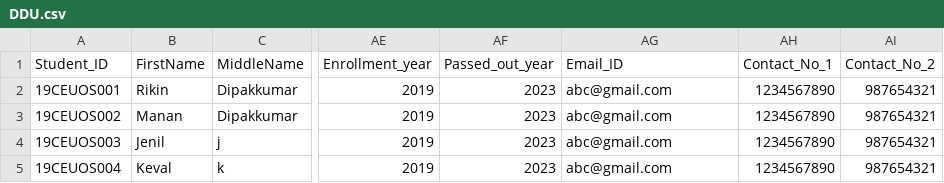
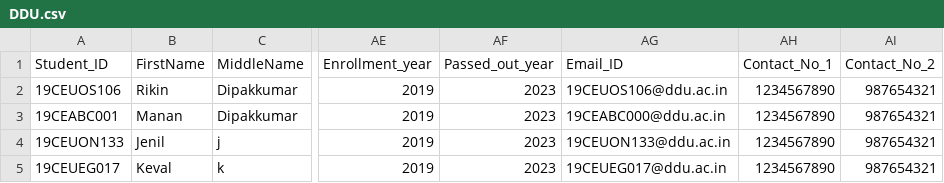
Before and after one commit to projectsddu/Placement_Portal_SDP, a CSV file: Server/public/student_details/DDU.csv, drawn as a sheet; only a part is shown, gaps mark what is left out; the diff names each change by its address in the sheet, - before the commit and + after, or states it on an @@ line.

```diff
--- a/Server/public/student_details/DDU.csv
+++ b/Server/public/student_details/DDU.csv
-A2 (Student_ID): 19CEUOS001
+A2 (Student_ID): 19CEUOS106
-AG2 (Email_ID): abc@gmail.com
+AG2 (Email_ID): 19CEUOS106@ddu.ac.in
-A3 (Student_ID): 19CEUOS002
+A3 (Student_ID): 19CEABC001
-AG3 (Email_ID): abc@gmail.com
+AG3 (Email_ID): 19CEABC000@ddu.ac.in
-A4 (Student_ID): 19CEUOS003
+A4 (Student_ID): 19CEUON133
-AG4 (Email_ID): abc@gmail.com
+AG4 (Email_ID): 19CEUON133@ddu.ac.in
-A5 (Student_ID): 19CEUOS004
+A5 (Student_ID): 19CEUEG017
-AG5 (Email_ID): abc@gmail.com
+AG5 (Email_ID): 19CEUEG017@ddu.ac.in
```
Also changed, not shown: 2 other files.
